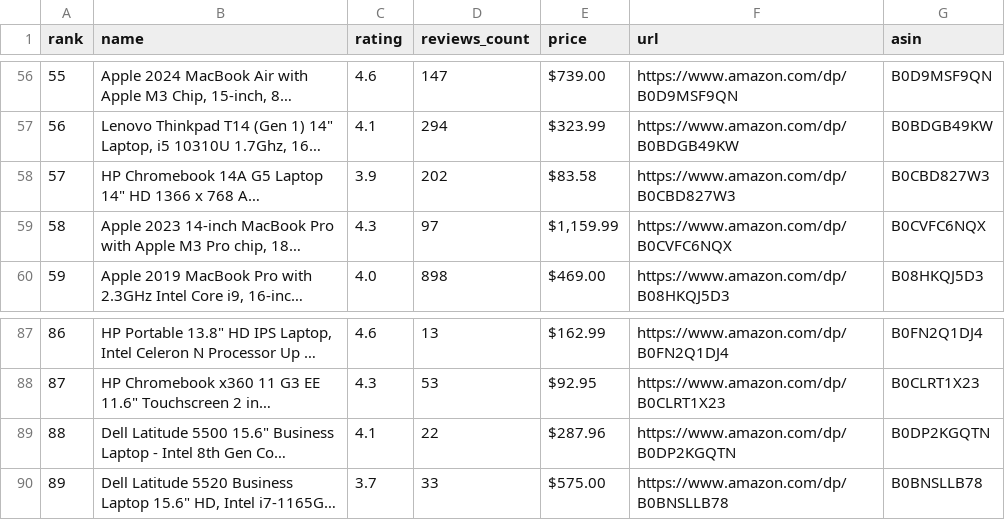
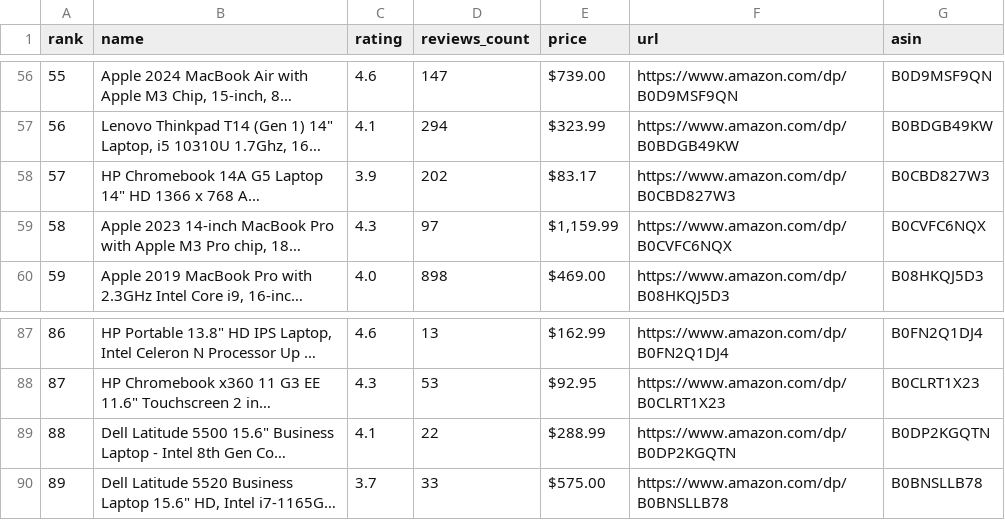
Before and after one commit to sidhu2690/EB_scraper, a CSV file: data/weekly.csv, drawn as a sheet; only a part is shown, gaps mark what is left out; long unchanged cells end in …; the diff names each change by its address in the sheet, - before the commit and + after, or states it on an @@ line.

```diff
--- a/data/weekly.csv
+++ b/data/weekly.csv
-E58 (price): $83.58
+E58 (price): $83.17
-E89 (price): $287.96
+E89 (price): $288.99
```
Also changed, not shown: 1 other file.
